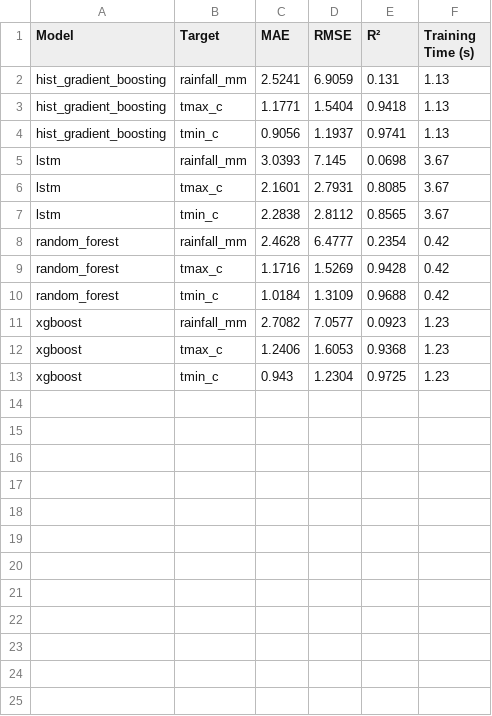
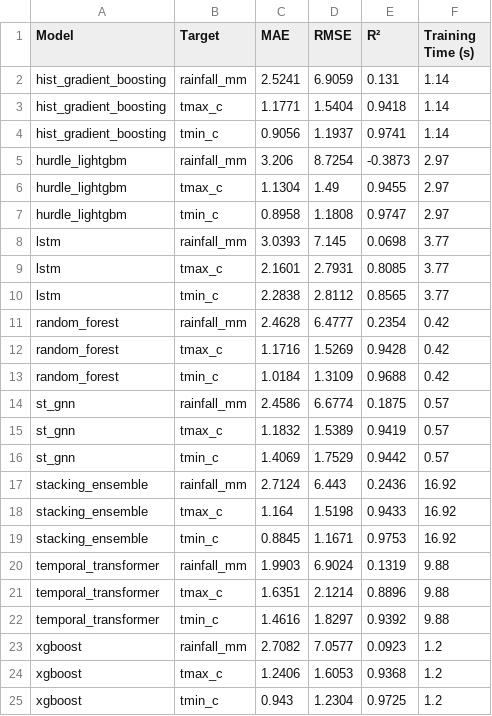
Before and after one commit to abhijitjawale09/sky-mirror-india, a CSV file: results/model_comparison.csv, drawn as a sheet.

Commit message:
feat: add ST-GNN, Hurdle LightGBM, Stacking Ensemble, and Temporal Transformer models

```diff
--- a/results/model_comparison.csv
+++ b/results/model_comparison.csv
@@ -1,8 +1,11 @@
 Model,Target,MAE,RMSE,R²,Training Time (s)
-hist_gradient_boosting,rainfall_mm,2.5241,6.9059,0.131,1.13
-hist_gradient_boosting,tmax_c,1.1771,1.5404,0.9418,1.13
-hist_gradient_boosting,tmin_c,0.9056,1.1937,0.9741,1.13
-lstm,rainfall_mm,3.0393,7.145,0.0698,3.67
-lstm,tmax_c,2.1601,2.7931,0.8085,3.67
-lstm,tmin_c,2.2838,2.8112,0.8565,3.67
+hist_gradient_boosting,rainfall_mm,2.5241,6.9059,0.131,1.14
+hist_gradient_boosting,tmax_c,1.1771,1.5404,0.9418,1.14
+hist_gradient_boosting,tmin_c,0.9056,1.1937,0.9741,1.14
+hurdle_lightgbm,rainfall_mm,3.206,8.7254,-0.3873,2.97
+hurdle_lightgbm,tmax_c,1.1304,1.49,0.9455,2.97
+hurdle_lightgbm,tmin_c,0.8958,1.1808,0.9747,2.97
+lstm,rainfall_mm,3.0393,7.145,0.0698,3.77
+lstm,tmax_c,2.1601,2.7931,0.8085,3.77
+lstm,tmin_c,2.2838,2.8112,0.8565,3.77
 random_forest,rainfall_mm,2.4628,6.4777,0.2354,0.42
@@ -10,4 +13,13 @@ random_forest,tmax_c,1.1716,1.5269,0.9428,0.42
 random_forest,tmin_c,1.0184,1.3109,0.9688,0.42
-xgboost,rainfall_mm,2.7082,7.0577,0.0923,1.23
-xgboost,tmax_c,1.2406,1.6053,0.9368,1.23
-xgboost,tmin_c,0.943,1.2304,0.9725,1.23
+st_gnn,rainfall_mm,2.4586,6.6774,0.1875,0.57
+st_gnn,tmax_c,1.1832,1.5389,0.9419,0.57
+st_gnn,tmin_c,1.4069,1.7529,0.9442,0.57
+stacking_ensemble,rainfall_mm,2.7124,6.443,0.2436,16.92
+stacking_ensemble,tmax_c,1.164,1.5198,0.9433,16.92
+stacking_ensemble,tmin_c,0.8845,1.1671,0.9753,16.92
+temporal_transformer,rainfall_mm,1.9903,6.9024,0.1319,9.88
+temporal_transformer,tmax_c,1.6351,2.1214,0.8896,9.88
+temporal_transformer,tmin_c,1.4616,1.8297,0.9392,9.88
+xgboost,rainfall_mm,2.7082,7.0577,0.0923,1.2
+xgboost,tmax_c,1.2406,1.6053,0.9368,1.2
+xgboost,tmin_c,0.943,1.2304,0.9725,1.2
```
Also changed, not shown: results/prediction_results/random_forest_predictions.csv, 46 other files.
